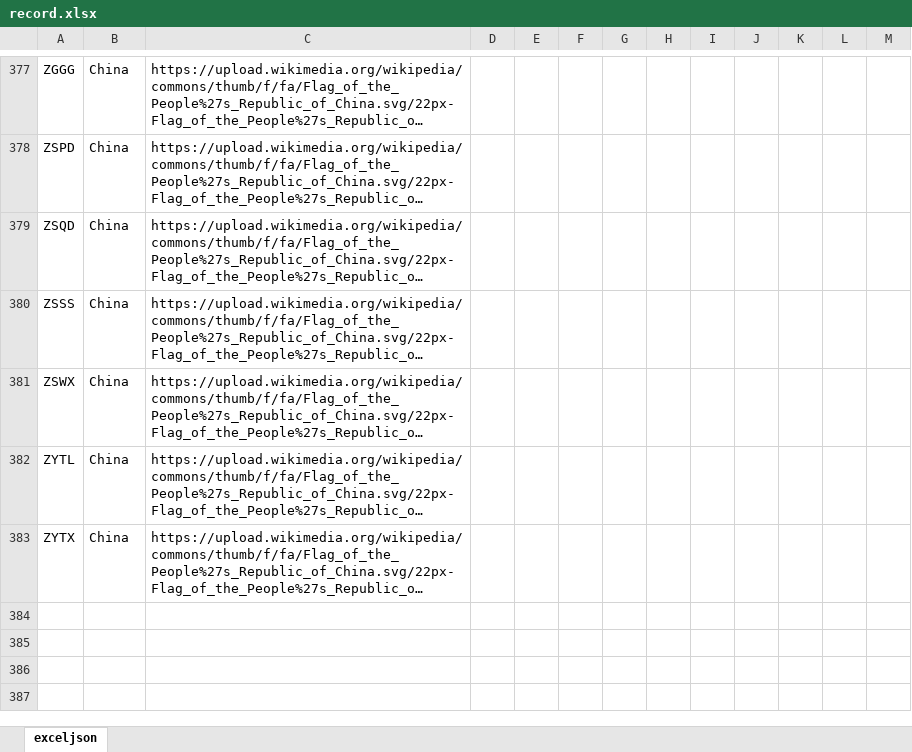
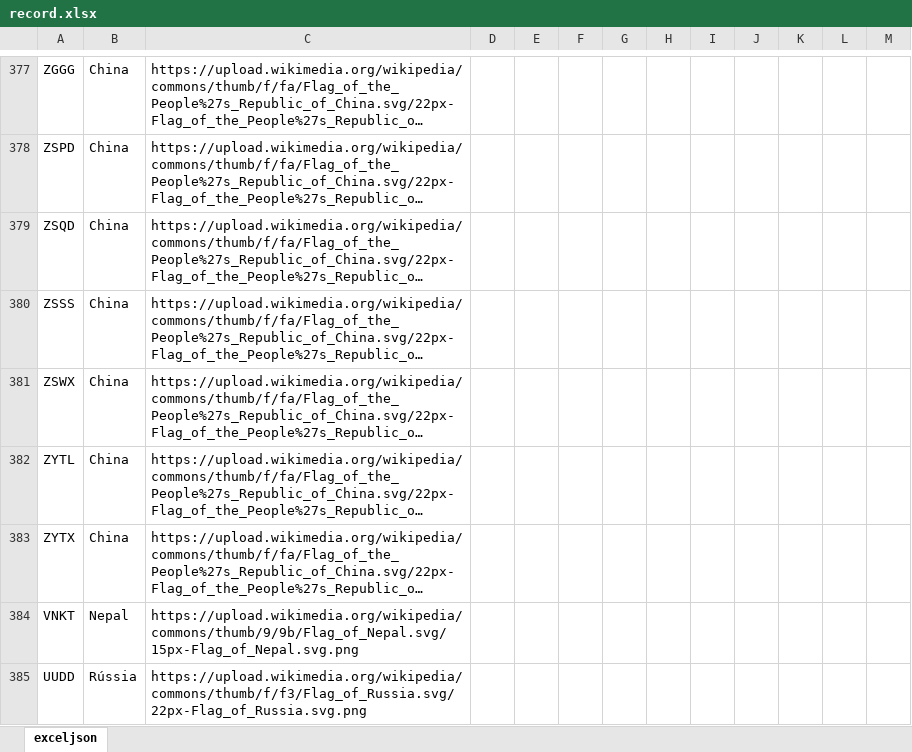
Before and after one commit to Dalmocabral/infinteflightaerobrasil_atc, an Excel workbook: record.xlsx, sheet exceljson, drawn as a sheet; only a part is shown, gaps mark what is left out; long unchanged cells end in …; values as stored, in another font and other column widths than the file's, no borders; conditional formats not drawn; the diff names each change by its address in the sheet, - before the commit and + after, or states it on an @@ line.

```diff
--- a/record.xlsx (sheet exceljson)
+++ b/record.xlsx (sheet exceljson)
+row 384: VNKT | Nepal | https://upload.wikimedia.org/wikipedia/commons/thumb/9/9b/Flag_of_Nepal.svg/15px-Flag_of_Nepal.svg.png
+row 385: UUDD | Rússia | https://upload.wikimedia.org/wikipedia/commons/thumb/f/f3/Flag_of_Russia.svg/22px-Flag_of_Russia.svg.png
```
Also changed, not shown: 3 other files.
